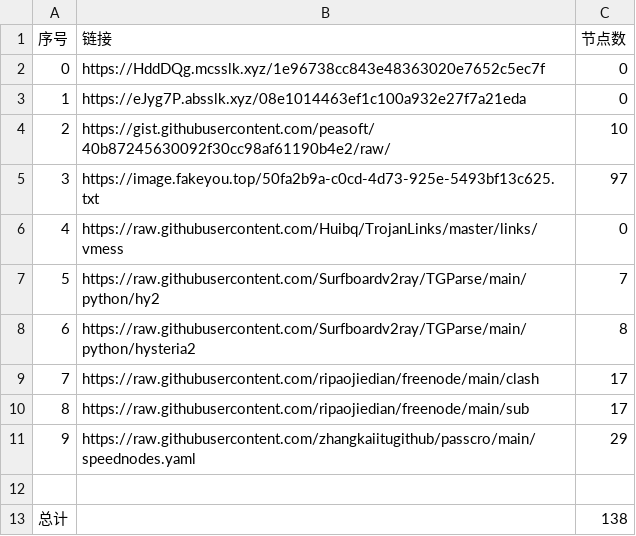
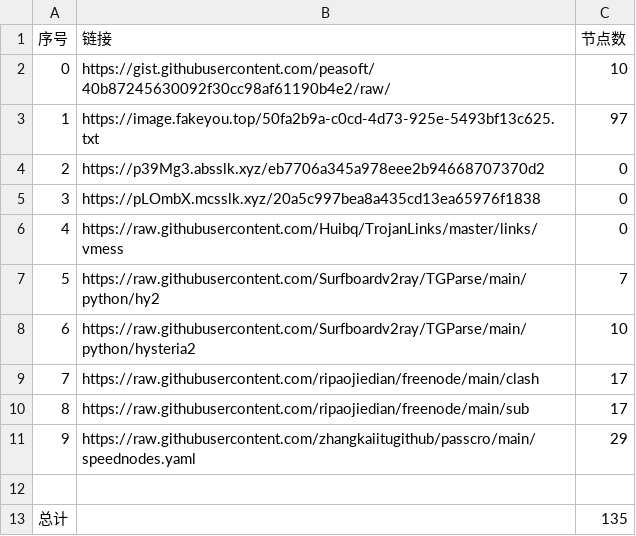
Before and after one commit to dqt081228OHVGFY/NoMoreWalls, a CSV file: list_result.csv, drawn as a sheet; removed rows and columns are numbered as before the commit, all else as after; the diff names each change by its address in the sheet, - before the commit and + after, or states it on an @@ line.

```diff
--- a/list_result.csv
+++ b/list_result.csv
-row 2: 0 | https://HddDQg.mcsslk.xyz/1e96738cc843e48363020e7652c5ec7f | 0
-row 3: 1 | https://eJyg7P.absslk.xyz/08e1014463ef1c100a932e27f7a21eda | 0
@@ column A (序号) renumbered between rows 2 and 3 @@
+row 4: 2 | https://p39Mg3.absslk.xyz/eb7706a345a978eee2b94668707370d2 | 0
+row 5: 3 | https://pLOmbX.mcsslk.xyz/20a5c997bea8a435cd13ea65976f1838 | 0
-C8 (节点数): 8
+C8 (节点数): 10
-C13 (节点数): 138
+C13 (节点数): 135
```
Also changed, not shown: 6 other files.
